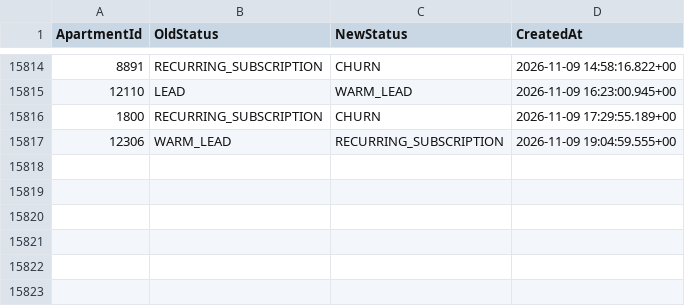
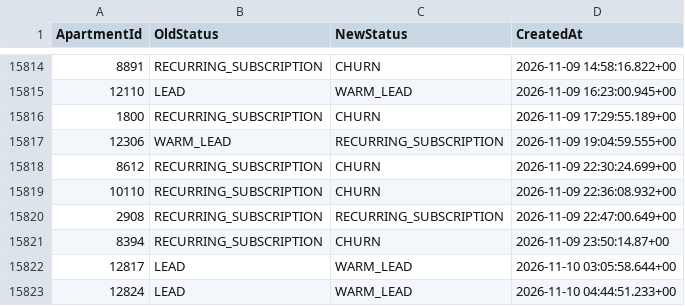
Before and after one commit to AryanGupta-Faireez/demand-dashboard, a CSV file: data/status_history.csv, drawn as a sheet; only a part is shown, gaps mark what is left out; the diff names each change by its address in the sheet, - before the commit and + after, or states it on an @@ line.

```diff
--- a/data/status_history.csv
+++ b/data/status_history.csv
+row 15818: 8612 | RECURRING_SUBSCRIPTION | CHURN | 2026-11-09 22:30:24.699+00
+row 15819: 10110 | RECURRING_SUBSCRIPTION | CHURN | 2026-11-09 22:36:08.932+00
+row 15820: 2908 | RECURRING_SUBSCRIPTION | RECURRING_SUBSCRIPTION | 2026-11-09 22:47:00.649+00
+row 15821: 8394 | RECURRING_SUBSCRIPTION | CHURN | 2026-11-09 23:50:14.87+00
+row 15822: 12817 | LEAD | WARM_LEAD | 2026-11-10 03:05:58.644+00
+row 15823: 12824 | LEAD | WARM_LEAD | 2026-11-10 04:44:51.233+00
```
Also changed, not shown: data/apartments.csv, data/promotions.csv, 3 other files.
